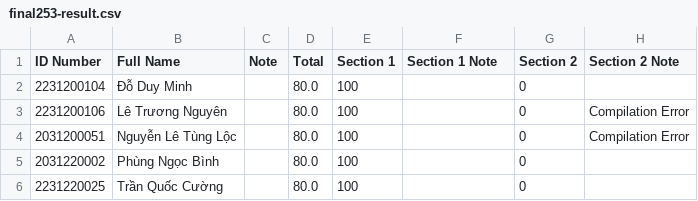
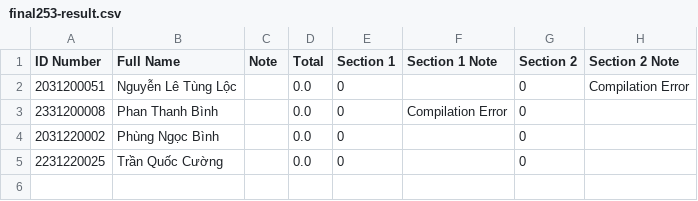
Before and after one commit to CKNgocLan/AutoGrader, a CSV file: simultaneous-grader/final-253-submission/final253-result.csv, drawn as a sheet; removed rows and columns are numbered as before the commit, all else as after; the diff names each change by its address in the sheet, - before the commit and + after, or states it on an @@ line.

Commit message:
on-going: add error result for problem

```diff
--- a/simultaneous-grader/final-253-submission/final253-result.csv
+++ b/simultaneous-grader/final-253-submission/final253-result.csv
-row 2: 2231200104 | Đỗ Duy Minh |  | 80.0 | 100 |  | 0
-row 3: 2231200106 | Lê Trương Nguyên |  | 80.0 | 100 |  | 0 | Compilation Error
-D2 (Total): 80.0
+D2 (Total): 0.0
-E2 (Section 1): 100
+E2 (Section 1): 0
+row 3: 2331200008 | Phan Thanh Bình |  | 0.0 | 0 | Compilation Error | 0
-D4:D5 (Total): 80.0
+D4:D5 (Total): 0.0
-E4:E5 (Section 1): 100
+E4:E5 (Section 1): 0
```
Also changed, not shown: 4 other files.
